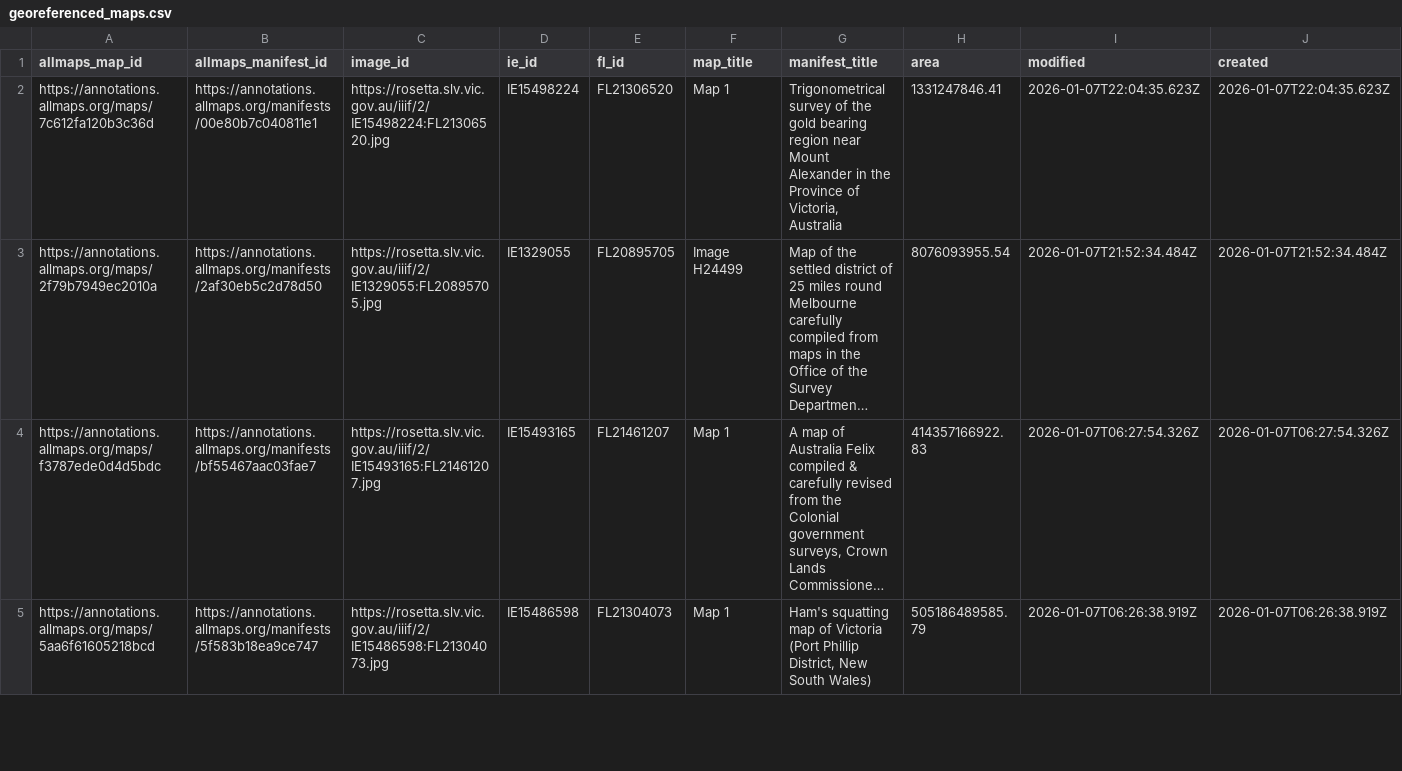
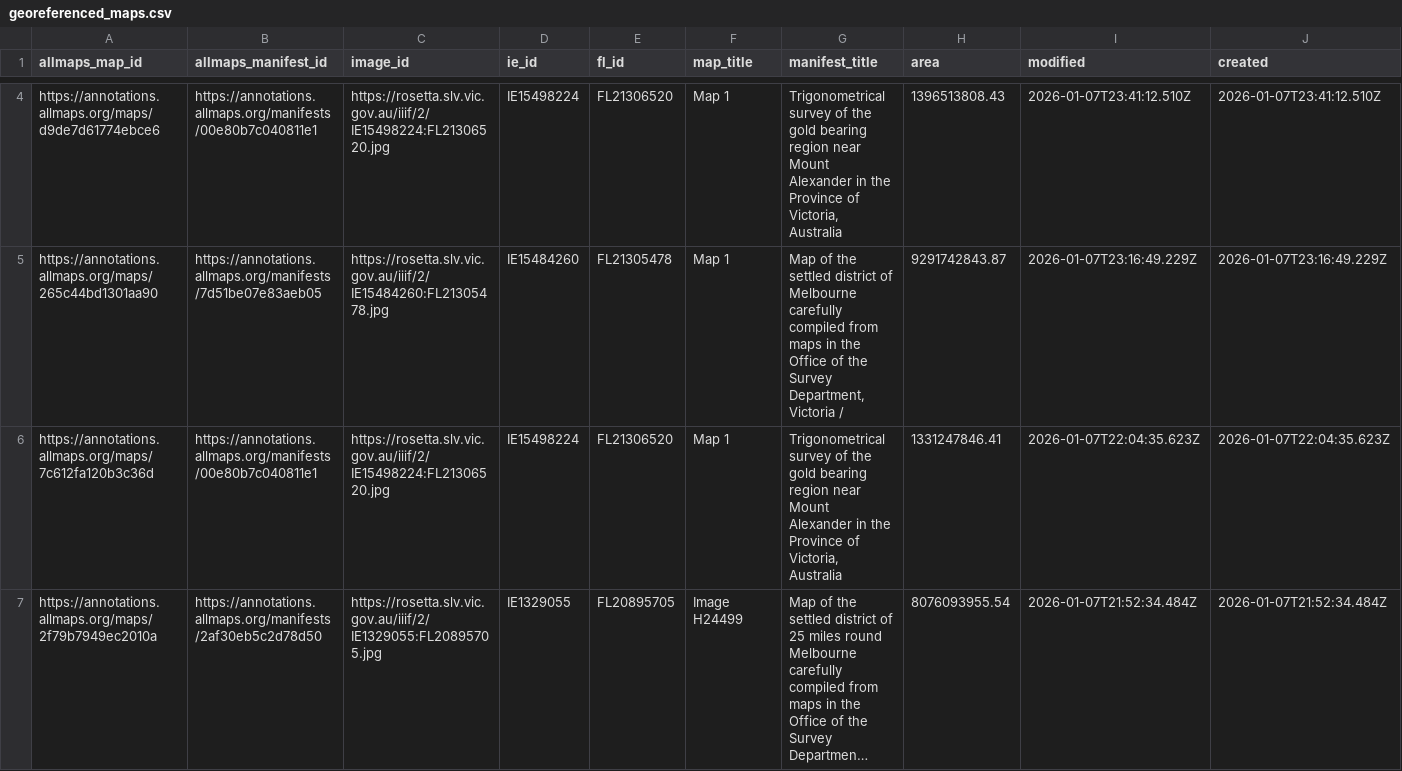
Before and after one commit to wragge/slv-allmaps, a CSV file: georeferenced_maps.csv, drawn as a sheet; only a part is shown, gaps mark what is left out; the shorter side is filled out with more unchanged rows; long unchanged cells end in …; rows hold the shown columns only; the diff covers the shown part only; the diff names each change by its address in the sheet, - before the commit and + after, or states it on an @@ line.

```diff
--- a/georeferenced_maps.csv
+++ b/georeferenced_maps.csv
+row 4: https://annotations.allmaps.org/maps/d9de7d61774ebce6 | https://annotations.allmaps.org/manifests/00e80b7c040811e1 | https://rosetta.slv.vic.gov.au/iiif/2/IE15498224:FL21306520.jpg | IE15498224 | FL21306520 | Map 1 | Trigonometrical survey of the gold bearing region near Mount Alexander in the Province of Victoria, Australia | 1396513808.43 | 2026-01-07T23:41:12.510Z | 2026-01-07T23:41:12.510Z
+row 5: https://annotations.allmaps.org/maps/265c44bd1301aa90 | https://annotations.allmaps.org/manifests/7d51be07e83aeb05 | https://rosetta.slv.vic.gov.au/iiif/2/IE15484260:FL21305478.jpg | IE15484260 | FL21305478 | Map 1 | Map of the settled district of Melbourne carefully compiled from maps in the Office of the Survey Department, Victoria / | 9291742843.87 | 2026-01-07T23:16:49.229Z | 2026-01-07T23:16:49.229Z
```
Also changed, not shown: 2 added rows and 3 moved rows elsewhere in this file, georeferenced_maps_datasette.csv, 10 other files.
